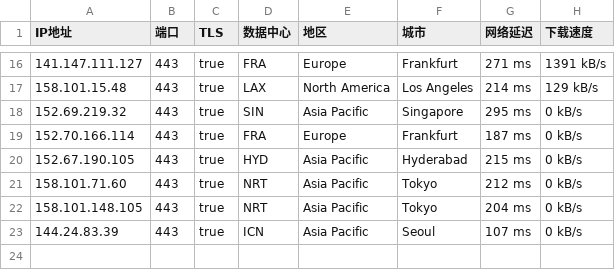
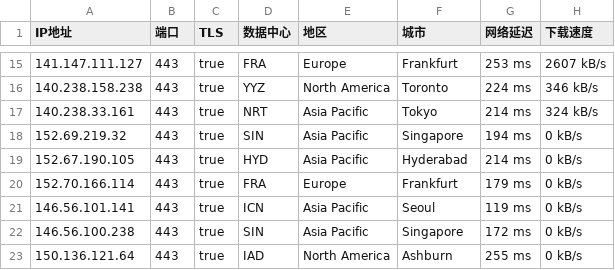
Before and after one commit to ailx1101/Cloudflare-IP-SpeedTest, a CSV file: ip.csv, drawn as a sheet; only a part is shown, gaps mark what is left out; the diff covers the shown part only.

```diff
--- a/ip.csv
+++ b/ip.csv
@@ -16,8 +15,9 @@ IP地址,端口,TLS,数据中心,地区,城市,网络延迟,下载速度
-141.147.111.127,443,true,FRA,Europe,Frankfurt,271 ms,1391 kB/s
-158.101.15.48,443,true,LAX,North America,Los Angeles,214 ms,129 kB/s
-152.69.219.32,443,true,SIN,Asia Pacific,Singapore,295 ms,0 kB/s
-152.70.166.114,443,true,FRA,Europe,Frankfurt,187 ms,0 kB/s
-152.67.190.105,443,true,HYD,Asia Pacific,Hyderabad,215 ms,0 kB/s
-158.101.71.60,443,true,NRT,Asia Pacific,Tokyo,212 ms,0 kB/s
-158.101.148.105,443,true,NRT,Asia Pacific,Tokyo,204 ms,0 kB/s
-144.24.83.39,443,true,ICN,Asia Pacific,Seoul,107 ms,0 kB/s
+141.147.111.127,443,true,FRA,Europe,Frankfurt,253 ms,2607 kB/s
+140.238.158.238,443,true,YYZ,North America,Toronto,224 ms,346 kB/s
+140.238.33.161,443,true,NRT,Asia Pacific,Tokyo,214 ms,324 kB/s
+152.69.219.32,443,true,SIN,Asia Pacific,Singapore,194 ms,0 kB/s
+152.67.190.105,443,true,HYD,Asia Pacific,Hyderabad,214 ms,0 kB/s
+152.70.166.114,443,true,FRA,Europe,Frankfurt,179 ms,0 kB/s
+146.56.101.141,443,true,ICN,Asia Pacific,Seoul,119 ms,0 kB/s
+146.56.100.238,443,true,SIN,Asia Pacific,Singapore,172 ms,0 kB/s
+150.136.121.64,443,true,IAD,North America,Ashburn,255 ms,0 kB/s
```
Also changed, not shown: 4 added rows, 5 removed rows and 23 edited cells elsewhere in this file.
